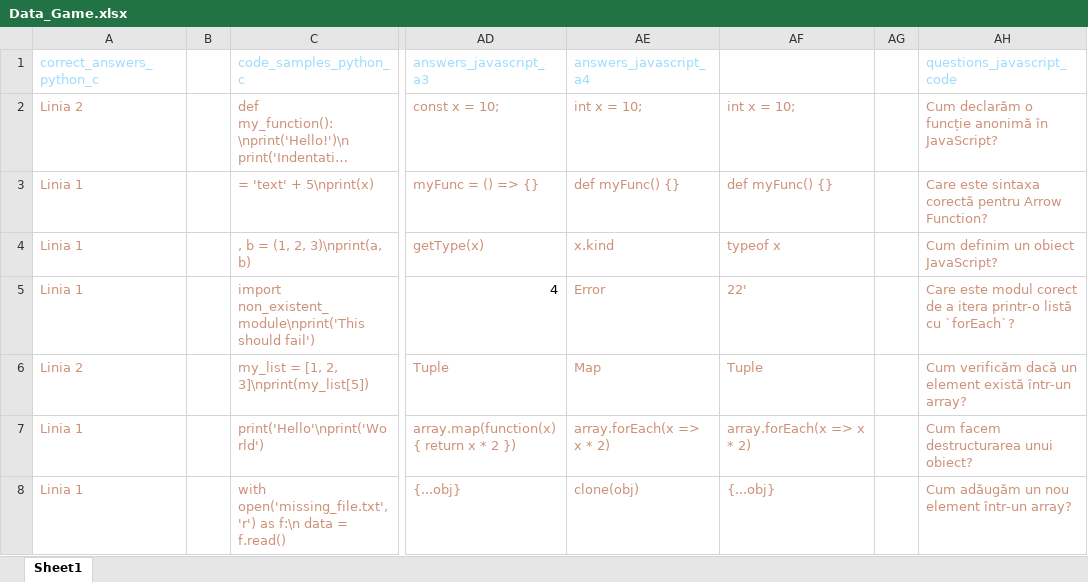
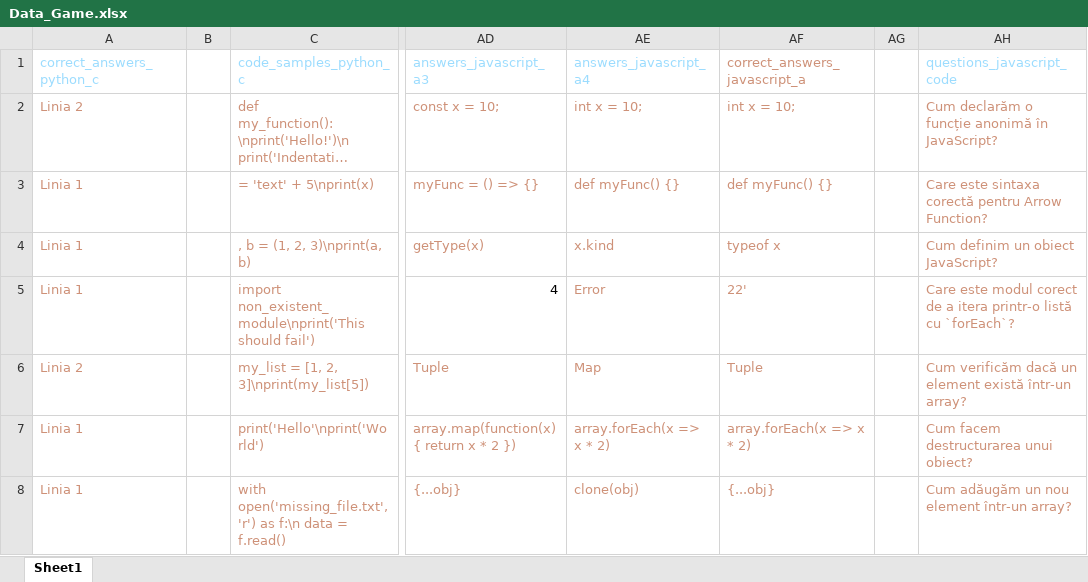
Before and after one commit to danadriana65/infoeducatie.2, an Excel workbook: CosmicCode/Data/Assets/Data_Game.xlsx, sheet Sheet1, drawn as a sheet; only a part is shown, gaps mark what is left out; long unchanged cells end in …; values as stored, in another font and other column widths than the file's, no borders; the diff names each change by its address in the sheet, - before the commit and + after, or states it on an @@ line.

Commit message:
Add files via upload

```diff
--- a/CosmicCode/Data/Assets/Data_Game.xlsx (sheet Sheet1)
+++ b/CosmicCode/Data/Assets/Data_Game.xlsx (sheet Sheet1)
-AF1: (empty)
+AF1: correct_answers_javascript_a
```
